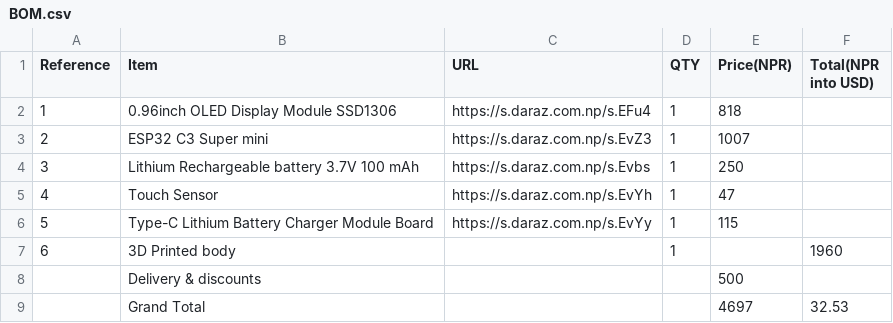
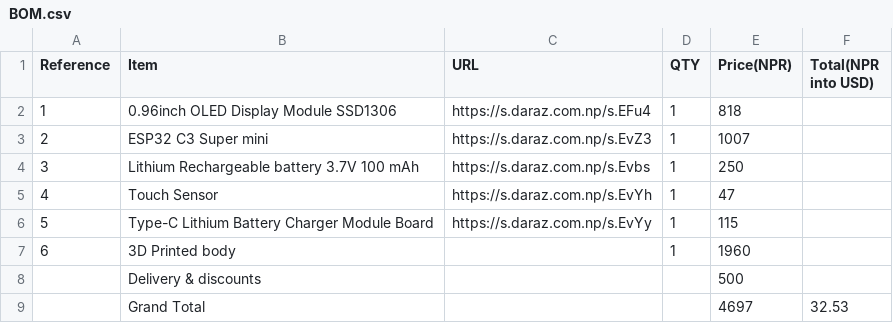
Before and after one commit to ridenshrestha3-commits/Mochi-desk-robot, a CSV file: BOM.csv, drawn as a sheet.

Commit message:
Fix formatting of BOM.csv for 3D Printed body

```diff
--- a/BOM.csv
+++ b/BOM.csv
@@ -6,3 +6,3 @@ Reference,Item,URL,QTY,Price(NPR),Total(NPR into USD)
 5,Type-C Lithium Battery Charger Module Board,https://s.daraz.com.np/s.EvYy,1,115,
-6,3D Printed body,,1,,1960
+6,3D Printed body,,1,1960,
 ,Delivery & discounts,,,500,
```
